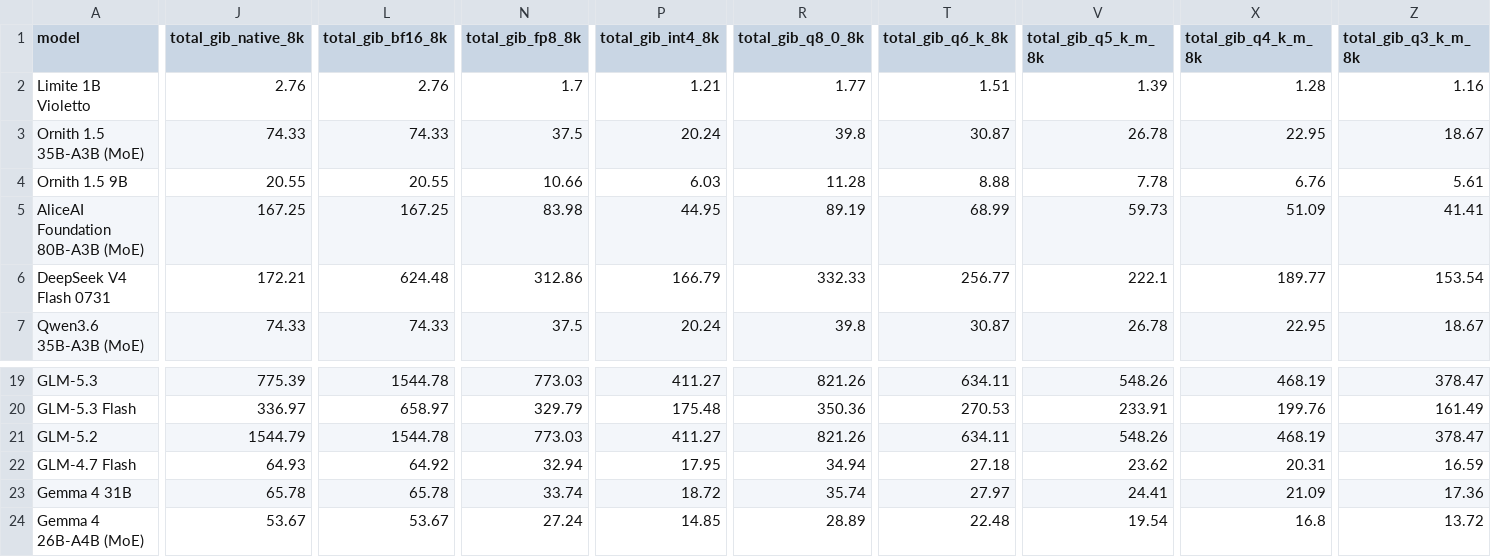
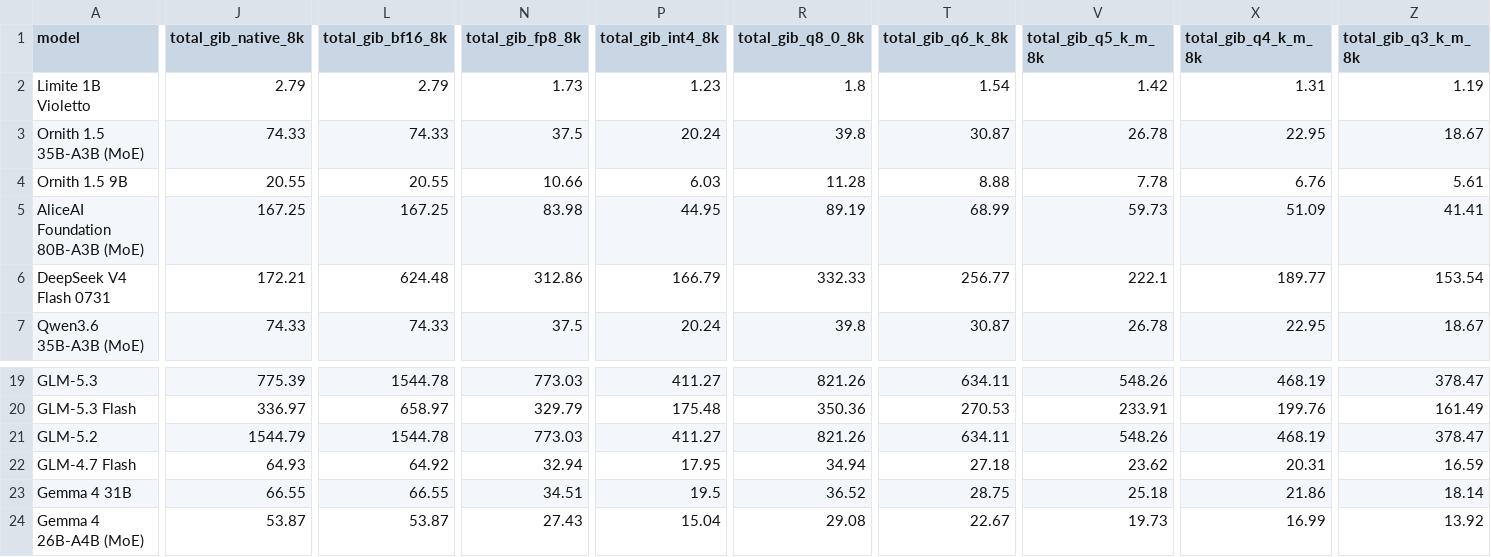
Before and after one commit to 159753a52/llm-vram-calculator, a CSV file: data/vram-requirements.csv, drawn as a sheet; only a part is shown, gaps mark what is left out; the diff covers the shown part only; the diff names each change by its address in the sheet, - before the commit and + after, or states it on an @@ line.

```diff
--- a/data/vram-requirements.csv
+++ b/data/vram-requirements.csv
-J2 (total_gib_native_8k): 2.76
+J2 (total_gib_native_8k): 2.79
-L2 (total_gib_bf16_8k): 2.76
+L2 (total_gib_bf16_8k): 2.79
-N2 (total_gib_fp8_8k): 1.7
+N2 (total_gib_fp8_8k): 1.73
-P2 (total_gib_int4_8k): 1.21
+P2 (total_gib_int4_8k): 1.23
-R2 (total_gib_q8_0_8k): 1.77
+R2 (total_gib_q8_0_8k): 1.8
-T2 (total_gib_q6_k_8k): 1.51
+T2 (total_gib_q6_k_8k): 1.54
-V2 (total_gib_q5_k_m_8k): 1.39
+V2 (total_gib_q5_k_m_8k): 1.42
-X2 (total_gib_q4_k_m_8k): 1.28
+X2 (total_gib_q4_k_m_8k): 1.31
-Z2 (total_gib_q3_k_m_8k): 1.16
+Z2 (total_gib_q3_k_m_8k): 1.19
-J23 (total_gib_native_8k): 65.78
+J23 (total_gib_native_8k): 66.55
-L23 (total_gib_bf16_8k): 65.78
+L23 (total_gib_bf16_8k): 66.55
-N23 (total_gib_fp8_8k): 33.74
+N23 (total_gib_fp8_8k): 34.51
-P23 (total_gib_int4_8k): 18.72
+P23 (total_gib_int4_8k): 19.5
-R23 (total_gib_q8_0_8k): 35.74
+R23 (total_gib_q8_0_8k): 36.52
-T23 (total_gib_q6_k_8k): 27.97
+T23 (total_gib_q6_k_8k): 28.75
-V23 (total_gib_q5_k_m_8k): 24.41
+V23 (total_gib_q5_k_m_8k): 25.18
-X23 (total_gib_q4_k_m_8k): 21.09
+X23 (total_gib_q4_k_m_8k): 21.86
-Z23 (total_gib_q3_k_m_8k): 17.36
+Z23 (total_gib_q3_k_m_8k): 18.14
-J24 (total_gib_native_8k): 53.67
+J24 (total_gib_native_8k): 53.87
-L24 (total_gib_bf16_8k): 53.67
+L24 (total_gib_bf16_8k): 53.87
-N24 (total_gib_fp8_8k): 27.24
+N24 (total_gib_fp8_8k): 27.43
-P24 (total_gib_int4_8k): 14.85
+P24 (total_gib_int4_8k): 15.04
-R24 (total_gib_q8_0_8k): 28.89
+R24 (total_gib_q8_0_8k): 29.08
-T24 (total_gib_q6_k_8k): 22.48
+T24 (total_gib_q6_k_8k): 22.67
-V24 (total_gib_q5_k_m_8k): 19.54
+V24 (total_gib_q5_k_m_8k): 19.73
-X24 (total_gib_q4_k_m_8k): 16.8
+X24 (total_gib_q4_k_m_8k): 16.99
-Z24 (total_gib_q3_k_m_8k): 13.72
+Z24 (total_gib_q3_k_m_8k): 13.92
```
Also changed, not shown: 86 edited cells elsewhere in this file, 8 other files.
